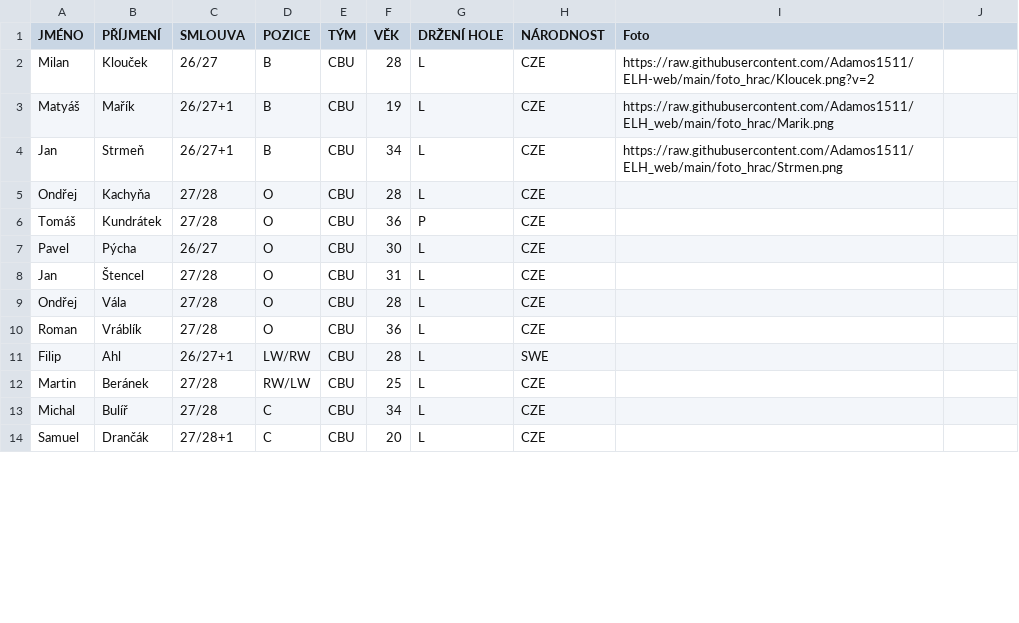
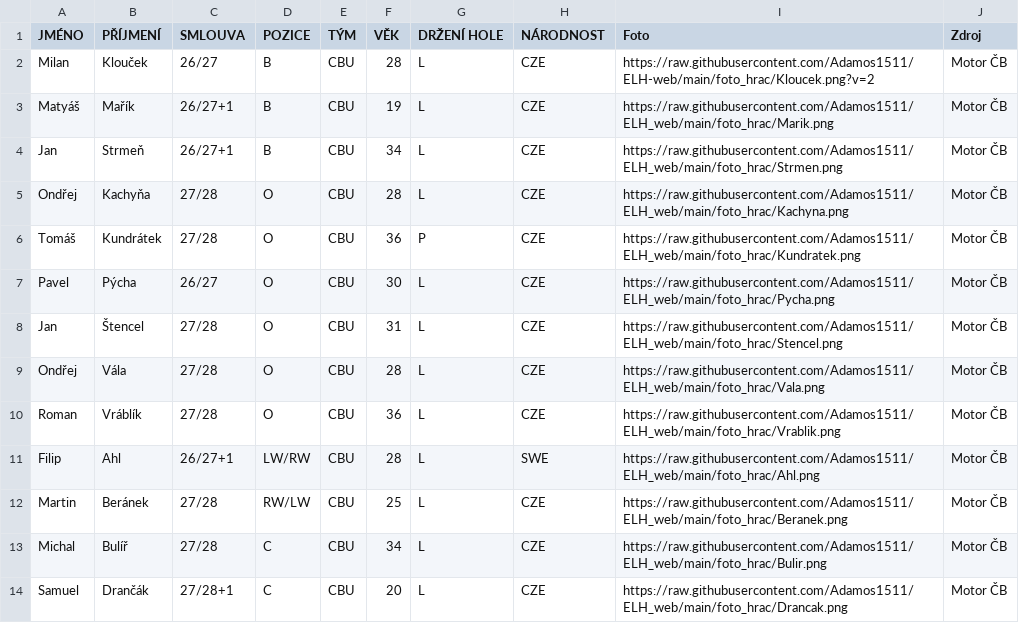
Before and after one commit to Adamos1511/ELH_IceStats, a CSV file: hraciELH.csv, drawn as a sheet; only a part is shown; the diff covers the shown part only.

Commit message:
Add files via upload

```diff
--- a/hraciELH.csv
+++ b/hraciELH.csv
@@ -1,14 +1,14 @@
-JMÉNO;PŘÍJMENÍ;SMLOUVA;POZICE;TÝM;VĚK;DRŽENÍ HOLE;NÁRODNOST;Foto
-Milan;Klouček;26/27;B;CBU;28;L;CZE;https://raw.githubusercontent.com/Adamos1511/ELH-web/main/foto_hrac/Kloucek.png?v=2
-Matyáš;Mařík;26/27+1;B;CBU;19;L;CZE;https://raw.githubusercontent.com/Adamos1511/ELH_web/main/foto_hrac/Marik.png
-Jan;Strmeň;26/27+1;B;CBU;34;L;CZE;https://raw.githubusercontent.com/Adamos1511/ELH_web/main/foto_hrac/Strmen.png
-Ondřej;Kachyňa;27/28;O;CBU;28;L;CZE;
-Tomáš;Kundrátek;27/28;O;CBU;36;P;CZE;
-Pavel;Pýcha;26/27;O;CBU;30;L;CZE;
-Jan;Štencel;27/28;O;CBU;31;L;CZE;
-Ondřej;Vála;27/28;O;CBU;28;L;CZE;
-Roman;Vráblík;27/28;O;CBU;36;L;CZE;
-Filip;Ahl;26/27+1;LW/RW;CBU;28;L;SWE;
-Martin;Beránek;27/28;RW/LW;CBU;25;L;CZE;
-Michal;Bulíř;27/28;C;CBU;34;L;CZE;
-Samuel;Drančák;27/28+1;C;CBU;20;L;CZE;
+JMÉNO;PŘÍJMENÍ;SMLOUVA;POZICE;TÝM;VĚK;DRŽENÍ HOLE;NÁRODNOST;Foto;Zdroj
+Milan;Klouček;26/27;B;CBU;28;L;CZE;https://raw.githubusercontent.com/Adamos1511/ELH-web/main/foto_hrac/Kloucek.png?v=2;Motor ČB
+Matyáš;Mařík;26/27+1;B;CBU;19;L;CZE;https://raw.githubusercontent.com/Adamos1511/ELH_web/main/foto_hrac/Marik.png;Motor ČB
+Jan;Strmeň;26/27+1;B;CBU;34;L;CZE;https://raw.githubusercontent.com/Adamos1511/ELH_web/main/foto_hrac/Strmen.png;Motor ČB
+Ondřej;Kachyňa;27/28;O;CBU;28;L;CZE;https://raw.githubusercontent.com/Adamos1511/ELH_web/main/foto_hrac/Kachyna.png;Motor ČB
+Tomáš;Kundrátek;27/28;O;CBU;36;P;CZE;https://raw.githubusercontent.com/Adamos1511/ELH_web/main/foto_hrac/Kundratek.png;Motor ČB
+Pavel;Pýcha;26/27;O;CBU;30;L;CZE;https://raw.githubusercontent.com/Adamos1511/ELH_web/main/foto_hrac/Pycha.png;Motor ČB
+Jan;Štencel;27/28;O;CBU;31;L;CZE;https://raw.githubusercontent.com/Adamos1511/ELH_web/main/foto_hrac/Stencel.png;Motor ČB
+Ondřej;Vála;27/28;O;CBU;28;L;CZE;https://raw.githubusercontent.com/Adamos1511/ELH_web/main/foto_hrac/Vala.png;Motor ČB
+Roman;Vráblík;27/28;O;CBU;36;L;CZE;https://raw.githubusercontent.com/Adamos1511/ELH_web/main/foto_hrac/Vrablik.png;Motor ČB
+Filip;Ahl;26/27+1;LW/RW;CBU;28;L;SWE;https://raw.githubusercontent.com/Adamos1511/ELH_web/main/foto_hrac/Ahl.png;Motor ČB
+Martin;Beránek;27/28;RW/LW;CBU;25;L;CZE;https://raw.githubusercontent.com/Adamos1511/ELH_web/main/foto_hrac/Beranek.png;Motor ČB
+Michal;Bulíř;27/28;C;CBU;34;L;CZE;https://raw.githubusercontent.com/Adamos1511/ELH_web/main/foto_hrac/Bulir.png;Motor ČB
+Samuel;Drančák;27/28+1;C;CBU;20;L;CZE;https://raw.githubusercontent.com/Adamos1511/ELH_web/main/foto_hrac/Drancak.png;Motor ČB
```
Also changed, not shown: 24 edited cells elsewhere in this file.
